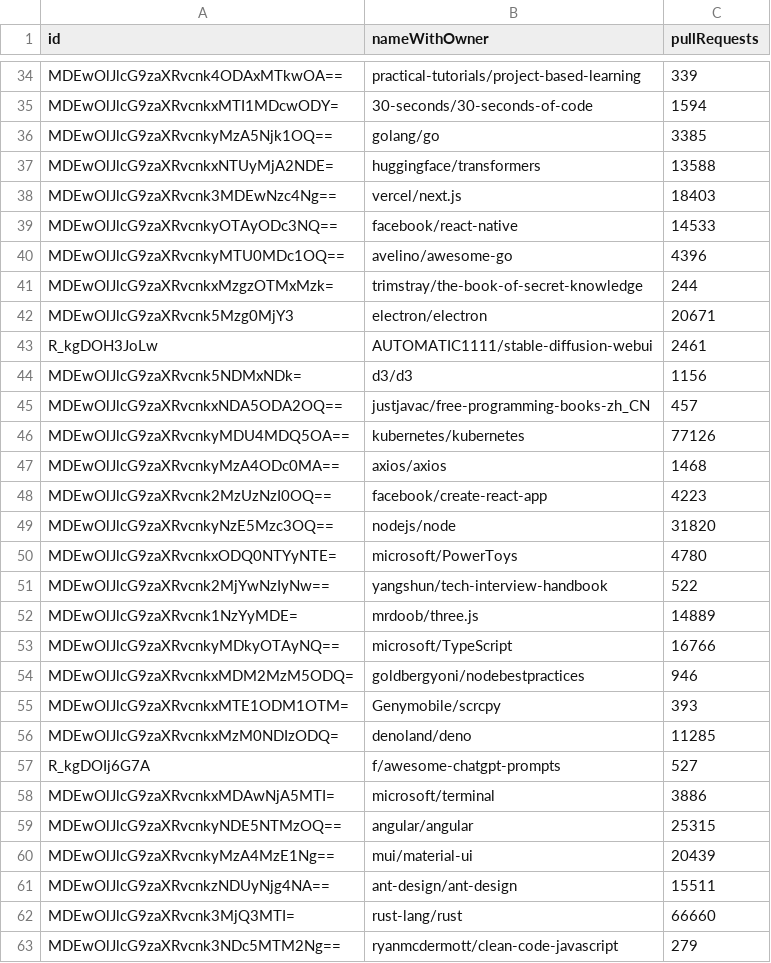
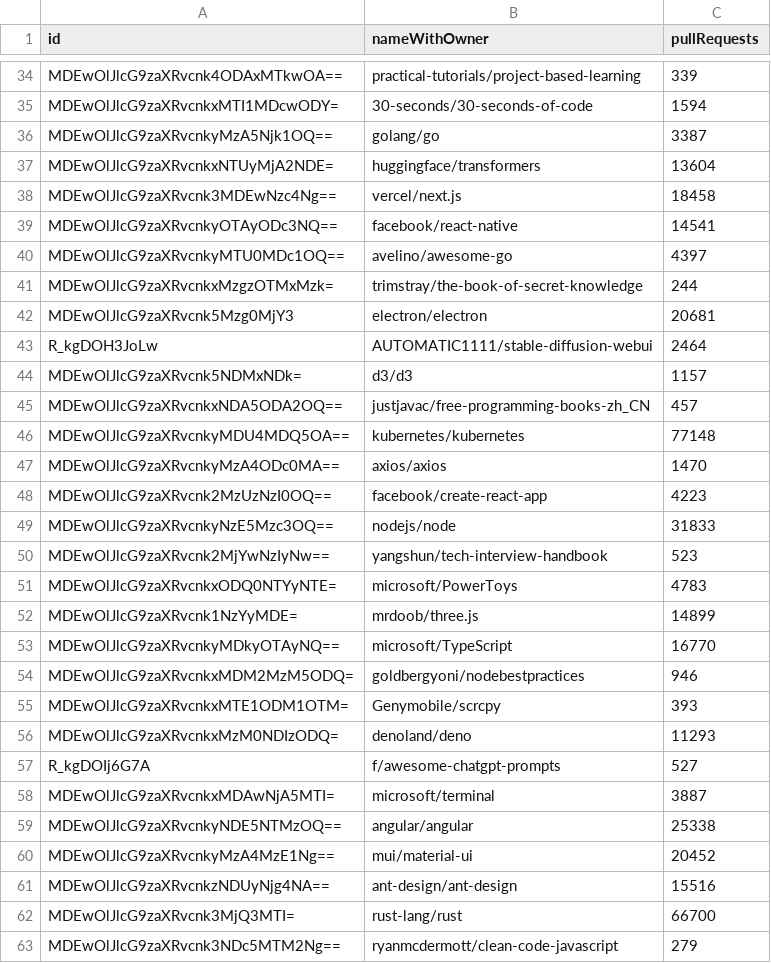
Before and after one commit to LucasLS02/lab-experimentacao-de-software, a CSV file: data/lab_3.main_data_repository.csv, drawn as a sheet; only a part is shown, gaps mark what is left out; the diff covers the shown part only.

```diff
--- a/data/lab_3.main_data_repository.csv
+++ b/data/lab_3.main_data_repository.csv
@@ -35,29 +35,29 @@ MDEwOlJlcG9zaXRvcnk4ODAxMTkwOA==,practical-tutorials/project-based-learning,339
 MDEwOlJlcG9zaXRvcnkxMTI1MDcwODY=,30-seconds/30-seconds-of-code,1594
-MDEwOlJlcG9zaXRvcnkyMzA5Njk1OQ==,golang/go,3385
-MDEwOlJlcG9zaXRvcnkxNTUyMjA2NDE=,huggingface/transformers,13588
-MDEwOlJlcG9zaXRvcnk3MDEwNzc4Ng==,vercel/next.js,18403
-MDEwOlJlcG9zaXRvcnkyOTAyODc3NQ==,facebook/react-native,14533
-MDEwOlJlcG9zaXRvcnkyMTU0MDc1OQ==,avelino/awesome-go,4396
+MDEwOlJlcG9zaXRvcnkyMzA5Njk1OQ==,golang/go,3387
+MDEwOlJlcG9zaXRvcnkxNTUyMjA2NDE=,huggingface/transformers,13604
+MDEwOlJlcG9zaXRvcnk3MDEwNzc4Ng==,vercel/next.js,18458
+MDEwOlJlcG9zaXRvcnkyOTAyODc3NQ==,facebook/react-native,14541
+MDEwOlJlcG9zaXRvcnkyMTU0MDc1OQ==,avelino/awesome-go,4397
 MDEwOlJlcG9zaXRvcnkxMzgzOTMxMzk=,trimstray/the-book-of-secret-knowledge,244
-MDEwOlJlcG9zaXRvcnk5Mzg0MjY3,electron/electron,20671
-R_kgDOH3JoLw,AUTOMATIC1111/stable-diffusion-webui,2461
-MDEwOlJlcG9zaXRvcnk5NDMxNDk=,d3/d3,1156
+MDEwOlJlcG9zaXRvcnk5Mzg0MjY3,electron/electron,20681
+R_kgDOH3JoLw,AUTOMATIC1111/stable-diffusion-webui,2464
+MDEwOlJlcG9zaXRvcnk5NDMxNDk=,d3/d3,1157
 MDEwOlJlcG9zaXRvcnkxNDA5ODA2OQ==,justjavac/free-programming-books-zh_CN,457
-MDEwOlJlcG9zaXRvcnkyMDU4MDQ5OA==,kubernetes/kubernetes,77126
-MDEwOlJlcG9zaXRvcnkyMzA4ODc0MA==,axios/axios,1468
+MDEwOlJlcG9zaXRvcnkyMDU4MDQ5OA==,kubernetes/kubernetes,77148
+MDEwOlJlcG9zaXRvcnkyMzA4ODc0MA==,axios/axios,1470
 MDEwOlJlcG9zaXRvcnk2MzUzNzI0OQ==,facebook/create-react-app,4223
-MDEwOlJlcG9zaXRvcnkyNzE5Mzc3OQ==,nodejs/node,31820
-MDEwOlJlcG9zaXRvcnkxODQ0NTYyNTE=,microsoft/PowerToys,4780
-MDEwOlJlcG9zaXRvcnk2MjYwNzIyNw==,yangshun/tech-interview-handbook,522
-MDEwOlJlcG9zaXRvcnk1NzYyMDE=,mrdoob/three.js,14889
-MDEwOlJlcG9zaXRvcnkyMDkyOTAyNQ==,microsoft/TypeScript,16766
+MDEwOlJlcG9zaXRvcnkyNzE5Mzc3OQ==,nodejs/node,31833
+MDEwOlJlcG9zaXRvcnk2MjYwNzIyNw==,yangshun/tech-interview-handbook,523
+MDEwOlJlcG9zaXRvcnkxODQ0NTYyNTE=,microsoft/PowerToys,4783
+MDEwOlJlcG9zaXRvcnk1NzYyMDE=,mrdoob/three.js,14899
+MDEwOlJlcG9zaXRvcnkyMDkyOTAyNQ==,microsoft/TypeScript,16770
 MDEwOlJlcG9zaXRvcnkxMDM2MzM5ODQ=,goldbergyoni/nodebestpractices,946
 MDEwOlJlcG9zaXRvcnkxMTE1ODM1OTM=,Genymobile/scrcpy,393
-MDEwOlJlcG9zaXRvcnkxMzM0NDIzODQ=,denoland/deno,11285
+MDEwOlJlcG9zaXRvcnkxMzM0NDIzODQ=,denoland/deno,11293
 R_kgDOIj6G7A,f/awesome-chatgpt-prompts,527
-MDEwOlJlcG9zaXRvcnkxMDAwNjA5MTI=,microsoft/terminal,3886
-MDEwOlJlcG9zaXRvcnkyNDE5NTMzOQ==,angular/angular,25315
-MDEwOlJlcG9zaXRvcnkyMzA4MzE1Ng==,mui/material-ui,20439
-MDEwOlJlcG9zaXRvcnkzNDUyNjg4NA==,ant-design/ant-design,15511
-MDEwOlJlcG9zaXRvcnk3MjQ3MTI=,rust-lang/rust,66660
+MDEwOlJlcG9zaXRvcnkxMDAwNjA5MTI=,microsoft/terminal,3887
+MDEwOlJlcG9zaXRvcnkyNDE5NTMzOQ==,angular/angular,25338
+MDEwOlJlcG9zaXRvcnkyMzA4MzE1Ng==,mui/material-ui,20452
+MDEwOlJlcG9zaXRvcnkzNDUyNjg4NA==,ant-design/ant-design,15516
+MDEwOlJlcG9zaXRvcnk3MjQ3MTI=,rust-lang/rust,66700
 MDEwOlJlcG9zaXRvcnk3NDc5MTM2Ng==,ryanmcdermott/clean-code-javascript,279
```
Also changed, not shown: 4 added rows, 4 removed rows, 1 moved row and 75 edited cells elsewhere in this file, 1 other file.
